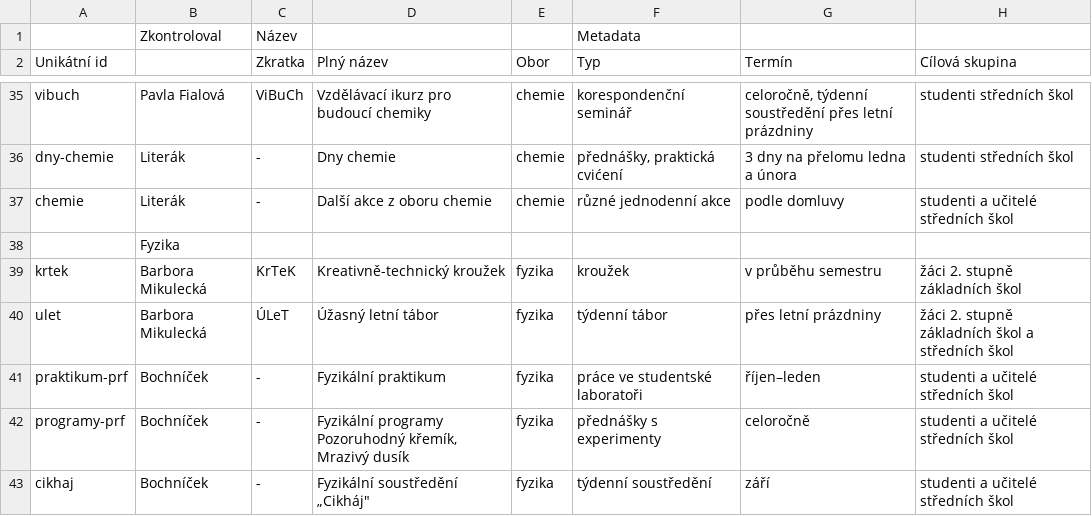
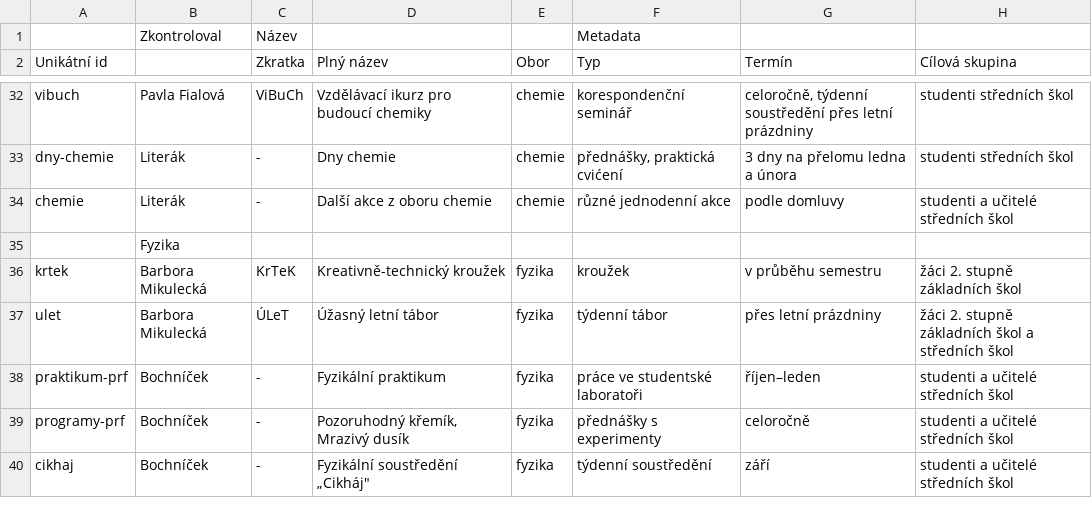
Before and after one commit to zverinec/prostredoskolaky-web, a CSV file: activities.csv, drawn as a sheet; only a part is shown, gaps mark what is left out; addresses are those after the commit; the diff covers the shown part only; the diff names each change by its address in the sheet, - before the commit and + after, or states it on an @@ line.

```diff
--- a/activities.csv
+++ b/activities.csv
-D39 (Plný název): Fyzikální programy Pozoruhodný křemík, Mrazivý dusík
+D39 (Plný název): Pozoruhodný křemík, Mrazivý dusík
```
Also changed, not shown: 7 added rows, 4 removed rows and 5 edited cells elsewhere in this file, 14 other files.
